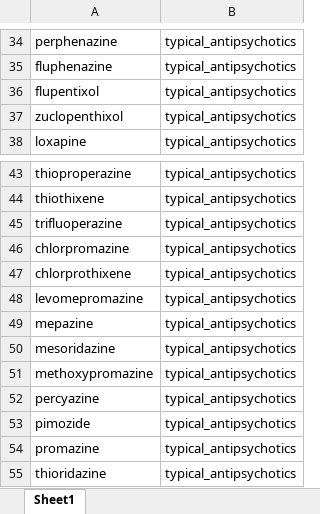
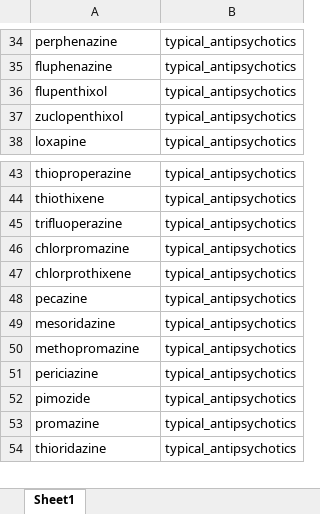
Before and after one commit to oxford-pharmacoepi/ParkinsonsPSSA, an Excel workbook: 2_Analysis/hypothesis_dip.xlsx, sheet Sheet1, drawn as a sheet; only a part is shown, gaps mark what is left out; values as stored, in another font and other column widths than the file's, no borders; removed rows and columns are numbered as before the commit, all else as after; the diff names each change by its address in the sheet, - before the commit and + after, or states it on an @@ line.

Commit message:
Update hypothesis_dip.xlsx

```diff
--- a/2_Analysis/hypothesis_dip.xlsx (sheet Sheet1)
+++ b/2_Analysis/hypothesis_dip.xlsx (sheet Sheet1)
-A36: flupentixol
+A36: flupenthixol
-row 48: levomepromazine | typical_antipsychotics
-A48: mepazine
+A48: pecazine
-A50: methoxypromazine
+A50: methopromazine
-A51: percyazine
+A51: periciazine
```
